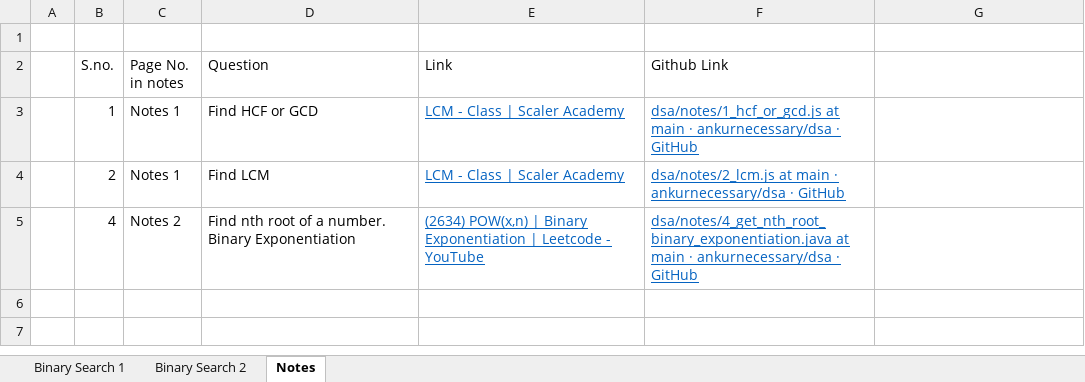
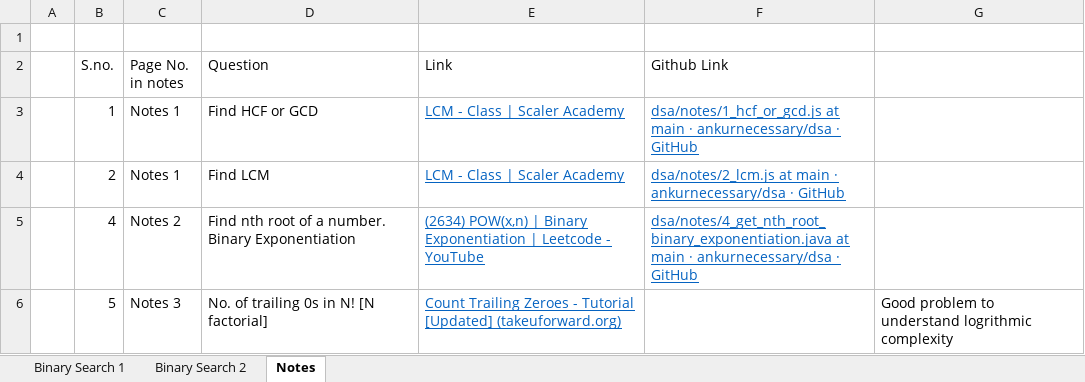
Before and after one commit to ankurnecessary/dsa, an Excel workbook: index.xlsx, sheet Notes, drawn as a sheet; values as stored, in another font and other column widths than the file's, no borders; the diff names each change by its address in the sheet, - before the commit and + after, or states it on an @@ line.

Commit message:
Notes: Number of 0s in N! [N factorial]

```diff
--- a/index.xlsx (sheet Notes)
+++ b/index.xlsx (sheet Notes)
+row 6:  | 5 | Notes 3 | No. of trailing 0s in N! [N factorial] | Count Trailing Zeroes - Tutorial [Updated] (takeuforward.org) |  | Good problem to understand logrithmic complexity
```
Also changed, not shown: 2 other files.
